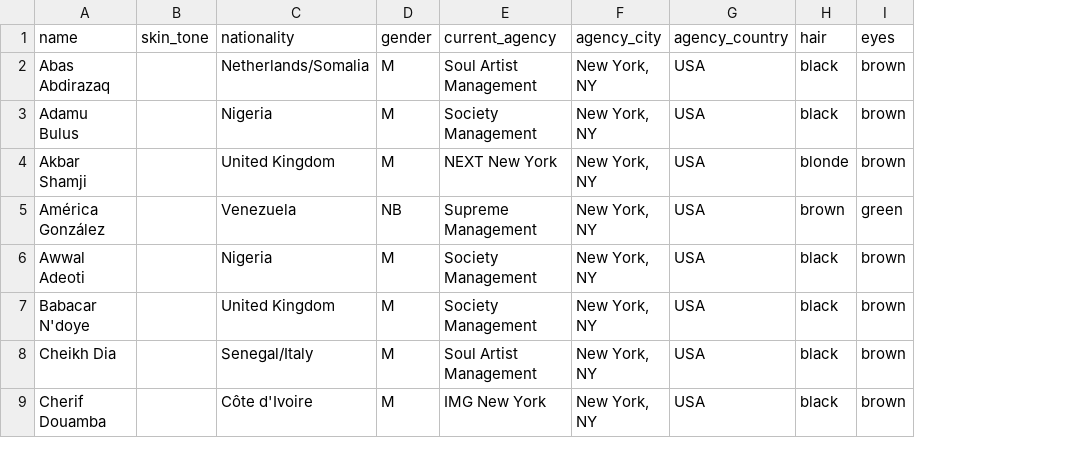
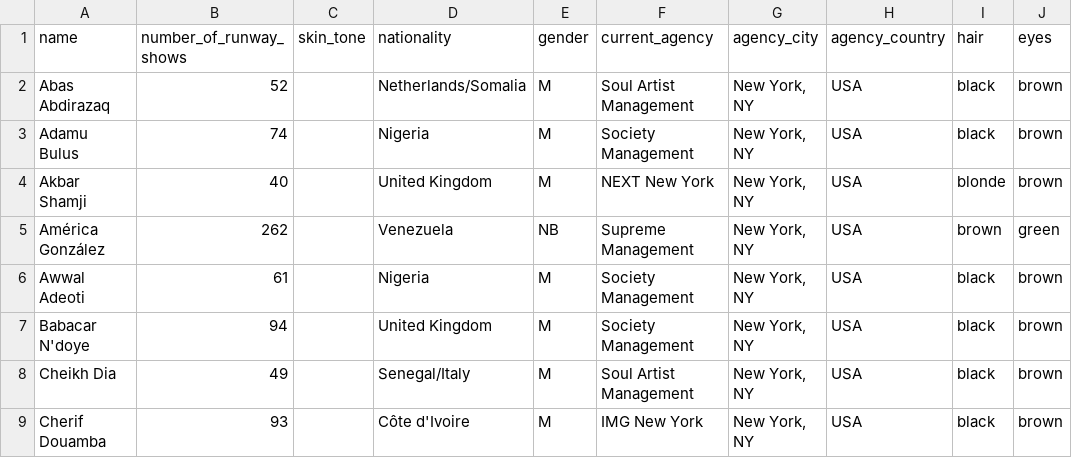
Before and after one commit to starryjay/Fairness-In-AI-Fashion, a CSV file: data/Top_50_M.csv, drawn as a sheet; only a part is shown; the diff names each change by its address in the sheet, - before the commit and + after, or states it on an @@ line.

```diff
--- a/data/Top_50_M.csv
+++ b/data/Top_50_M.csv
+column B (number_of_runway_shows), rows 2-9: 52 | 74 | 40 | 262 | 61 | 94 | 49 | 93
```
Also changed, not shown: data/Top_50_F.csv, 8 other files.
